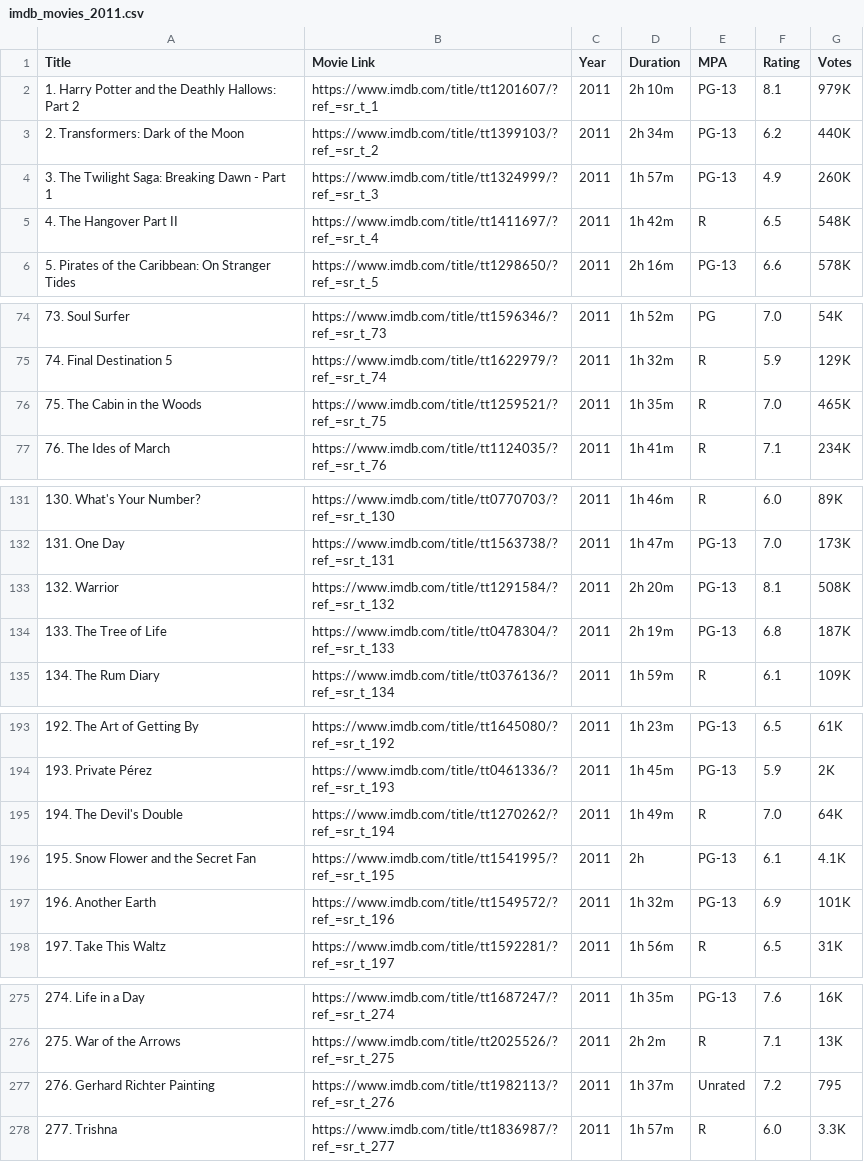
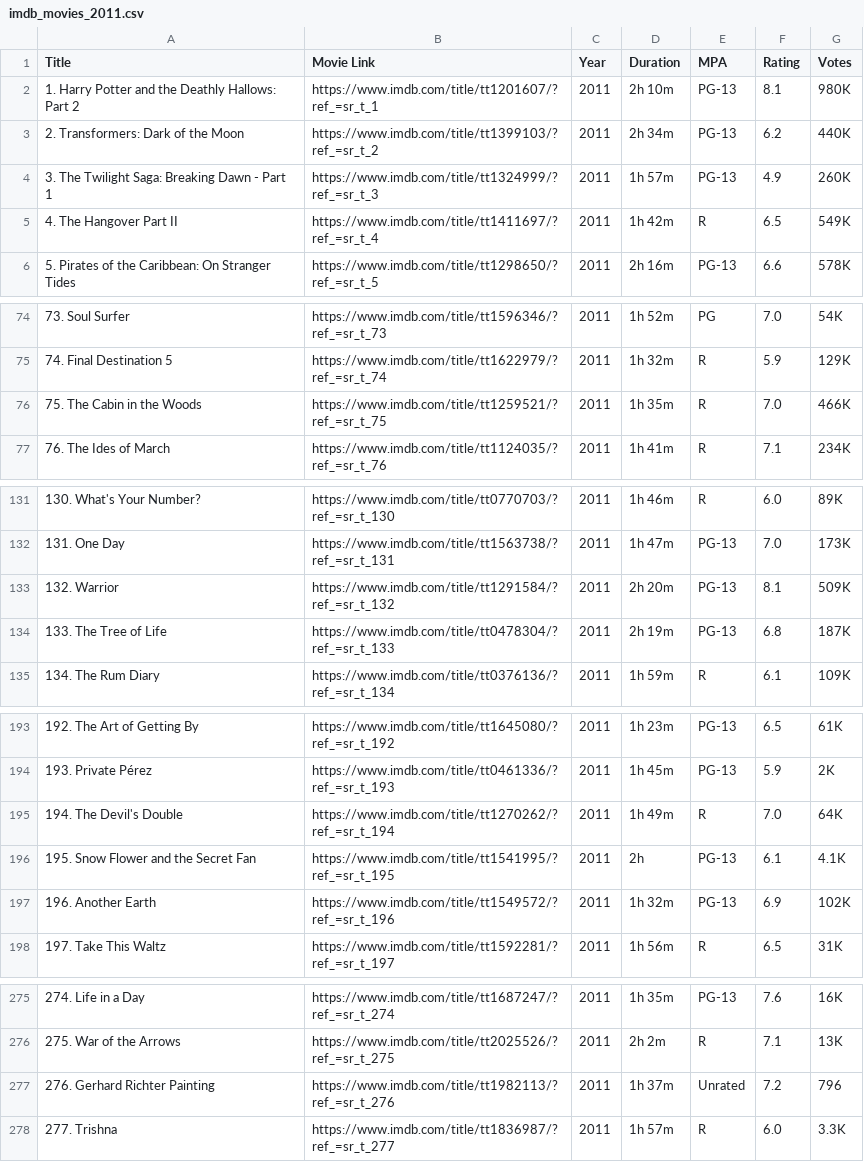
Before and after one commit to RaedAddala/Scraping-IMDB, a CSV file: Data/2011/imdb_movies_2011.csv, drawn as a sheet; only a part is shown, gaps mark what is left out; the diff covers the shown part only.

```diff
--- a/Data/2011/imdb_movies_2011.csv
+++ b/Data/2011/imdb_movies_2011.csv
@@ -1,6 +1,6 @@
 Title,Movie Link,Year,Duration,MPA,Rating,Votes
-1. Harry Potter and the Deathly Hallows: Part 2,https://www.imdb.com/title/tt1201607/?ref_=sr_t_1,2011,2h 10m,PG-13,8.1,979K
+1. Harry Potter and the Deathly Hallows: Part 2,https://www.imdb.com/title/tt1201607/?ref_=sr_t_1,2011,2h 10m,PG-13,8.1,980K
 2. Transformers: Dark of the Moon,https://www.imdb.com/title/tt1399103/?ref_=sr_t_2,2011,2h 34m,PG-13,6.2,440K
 3. The Twilight Saga: Breaking Dawn - Part 1,https://www.imdb.com/title/tt1324999/?ref_=sr_t_3,2011,1h 57m,PG-13,4.9,260K
-4. The Hangover Part II,https://www.imdb.com/title/tt1411697/?ref_=sr_t_4,2011,1h 42m,R,6.5,548K
+4. The Hangover Part II,https://www.imdb.com/title/tt1411697/?ref_=sr_t_4,2011,1h 42m,R,6.5,549K
 5. Pirates of the Caribbean: On Stranger Tides,https://www.imdb.com/title/tt1298650/?ref_=sr_t_5,2011,2h 16m,PG-13,6.6,578K
@@ -75,3 +75,3 @@ Title,Movie Link,Year,Duration,MPA,Rating,Votes
 74. Final Destination 5,https://www.imdb.com/title/tt1622979/?ref_=sr_t_74,2011,1h 32m,R,5.9,129K
-75. The Cabin in the Woods,https://www.imdb.com/title/tt1259521/?ref_=sr_t_75,2011,1h 35m,R,7.0,465K
+75. The Cabin in the Woods,https://www.imdb.com/title/tt1259521/?ref_=sr_t_75,2011,1h 35m,R,7.0,466K
 76. The Ides of March,https://www.imdb.com/title/tt1124035/?ref_=sr_t_76,2011,1h 41m,R,7.1,234K
@@ -132,3 +132,3 @@ Title,Movie Link,Year,Duration,MPA,Rating,Votes
 131. One Day,https://www.imdb.com/title/tt1563738/?ref_=sr_t_131,2011,1h 47m,PG-13,7.0,173K
-132. Warrior,https://www.imdb.com/title/tt1291584/?ref_=sr_t_132,2011,2h 20m,PG-13,8.1,508K
+132. Warrior,https://www.imdb.com/title/tt1291584/?ref_=sr_t_132,2011,2h 20m,PG-13,8.1,509K
 133. The Tree of Life,https://www.imdb.com/title/tt0478304/?ref_=sr_t_133,2011,2h 19m,PG-13,6.8,187K
@@ -196,3 +196,3 @@ Title,Movie Link,Year,Duration,MPA,Rating,Votes
 195. Snow Flower and the Secret Fan,https://www.imdb.com/title/tt1541995/?ref_=sr_t_195,2011,2h,PG-13,6.1,4.1K
-196. Another Earth,https://www.imdb.com/title/tt1549572/?ref_=sr_t_196,2011,1h 32m,PG-13,6.9,101K
+196. Another Earth,https://www.imdb.com/title/tt1549572/?ref_=sr_t_196,2011,1h 32m,PG-13,6.9,102K
 197. Take This Waltz,https://www.imdb.com/title/tt1592281/?ref_=sr_t_197,2011,1h 56m,R,6.5,31K
@@ -276,3 +276,3 @@ Title,Movie Link,Year,Duration,MPA,Rating,Votes
 275. War of the Arrows,https://www.imdb.com/title/tt2025526/?ref_=sr_t_275,2011,2h 2m,R,7.1,13K
-276. Gerhard Richter Painting,https://www.imdb.com/title/tt1982113/?ref_=sr_t_276,2011,1h 37m,Unrated,7.2,795
+276. Gerhard Richter Painting,https://www.imdb.com/title/tt1982113/?ref_=sr_t_276,2011,1h 37m,Unrated,7.2,796
 277. Trishna,https://www.imdb.com/title/tt1836987/?ref_=sr_t_277,2011,1h 57m,R,6.0,3.3K
```
Also changed, not shown: 2 edited cells elsewhere in this file, Data/2012/imdb_movies_2012.csv, 9 other files.
